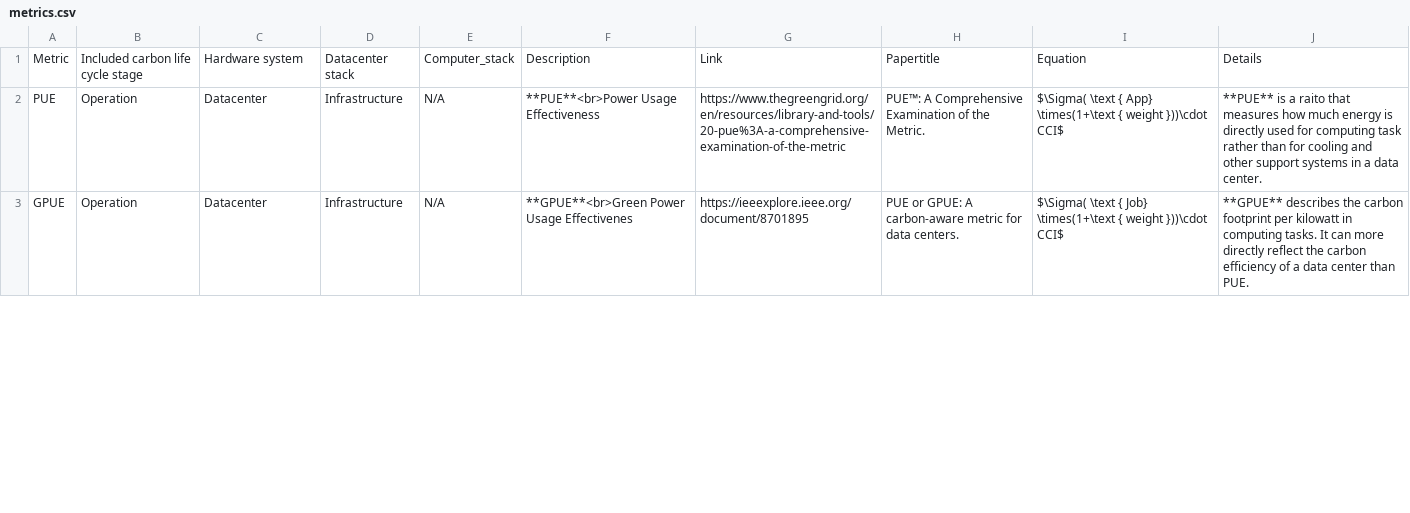
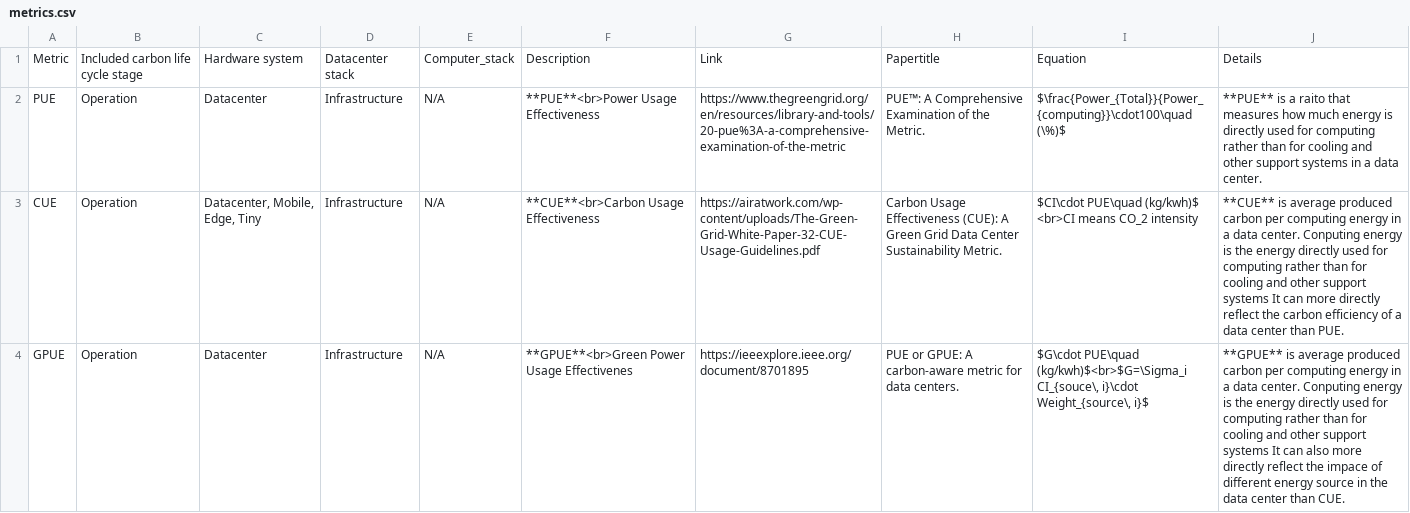
Before and after one commit to zhaoyujieseberena/Carbon, a CSV file: res/metrics.csv, drawn as a sheet; only a part is shown; the diff covers the shown part only.

```diff
--- a/res/metrics.csv
+++ b/res/metrics.csv
@@ -1,3 +1,4 @@
 Metric,Included carbon life cycle stage,Hardware system,Datacenter stack,Computer_stack,Description,Link,Papertitle,Equation,Details
-PUE,Operation,Datacenter,Infrastructure,N/A,**PUE**<br>Power Usage Effectiveness,https://www.thegreengrid.org/en/resources/library-and-tools/20-pue%3A-a-comprehensive-examination-of-the-metric,PUE™: A Comprehensive Examination of the Metric.,$\Sigma(  \text { App} \times(1+\text { weight }))\cdot CCI$,**PUE** is a raito that measures how much energy is directly used for computing task rather than for cooling and other support systems in a data center.
-GPUE,Operation,Datacenter,Infrastructure,N/A,**GPUE**<br>Green Power Usage Effectivenes ,https://ieeexplore.ieee.org/document/8701895,PUE or GPUE: A carbon-aware metric for data centers.,$\Sigma(  \text { Job} \times(1+\text { weight }))\cdot CCI$,**GPUE** describes the carbon footprint per kilowatt in computing tasks. It can more directly reflect the carbon efficiency of a data center than PUE.
+PUE,Operation,Datacenter,Infrastructure,N/A,**PUE**<br>Power Usage Effectiveness,https://www.thegreengrid.org/en/resources/library-and-tools/20-pue%3A-a-comprehensive-examination-of-the-metric,PUE™: A Comprehensive Examination of the Metric.,$\frac{Power_{Total}}{Power_{computing}}\cdot100\quad  (\%)$,**PUE** is a raito that measures how much energy is directly used for computing rather than for cooling and other support systems in a data center.
+CUE,Operation,"Datacenter, Mobile, Edge, Tiny",Infrastructure,N/A,**CUE**<br>Carbon Usage Effectiveness,https://airatwork.com/wp-content/uploads/The-Green-Grid-White-Paper-32-CUE-Usage-Guidelines.pdf,Carbon Usage Effectiveness (CUE): A Green Grid Data Center Sustainability Metric.,$CI\cdot PUE\quad (kg/kwh)$ <br>CI means CO_2 intensity,**CUE** is average produced carbon per computing energy in a data center. Conputing energy is the energy directly used for computing rather than for cooling and other support systems It can more directly reflect the carbon efficiency of a data center than PUE.
+GPUE,Operation,Datacenter,Infrastructure,N/A,**GPUE**<br>Green Power Usage Effectivenes ,https://ieeexplore.ieee.org/document/8701895,PUE or GPUE: A carbon-aware metric for data centers.,"$G\cdot PUE\quad (kg/kwh)$<br>$G=\Sigma_i CI_{souce\, i}\cdot Weight_{source\, i}$",**GPUE** is average produced carbon per computing energy in a data center. Conputing energy is the energy directly used for computing rather than for cooling and other support systems It can also more directly reflect the impace of different energy source in the data center than CUE.
```
Also changed, not shown: 1 removed row and 11 edited cells elsewhere in this file, res/Link.csv, 49 other files.
